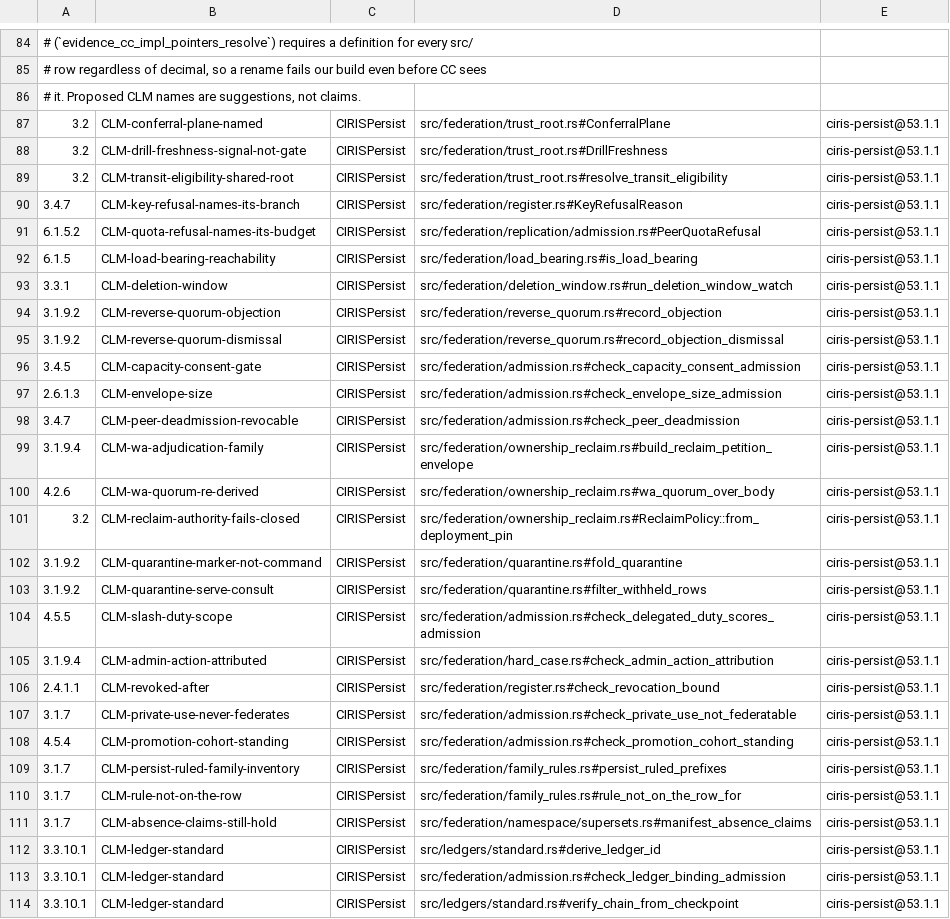
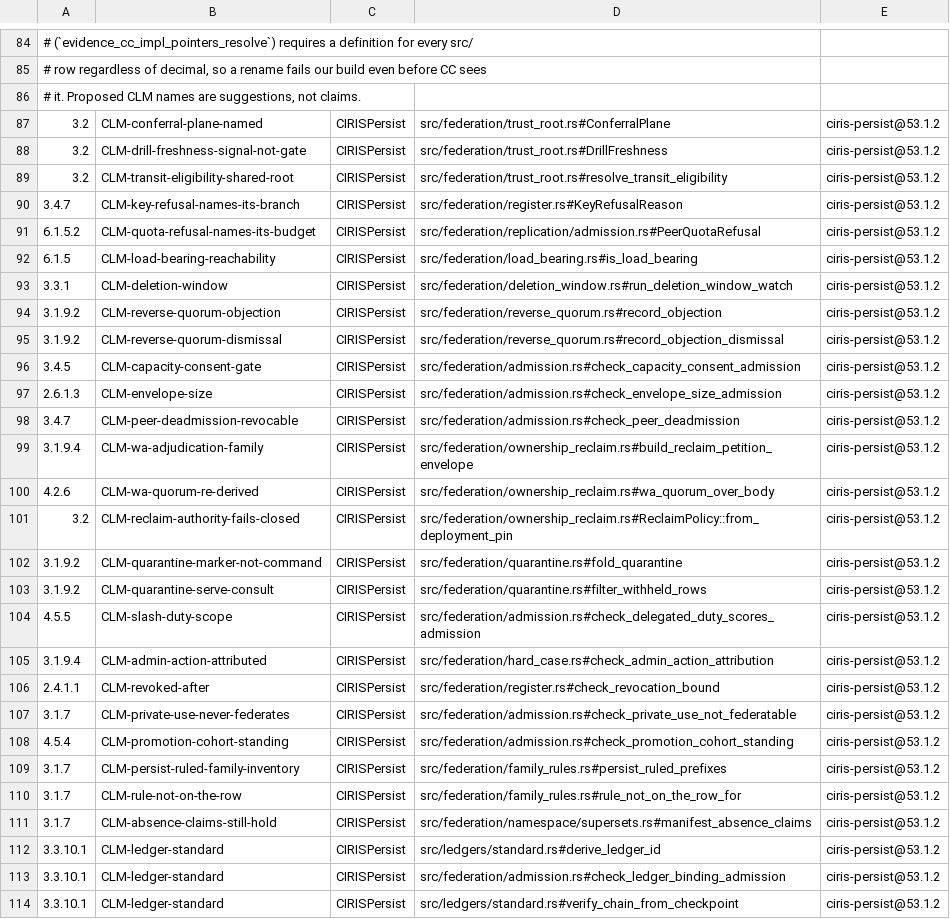
Before and after one commit to CIRISAI/CIRISPersist, a TSV file: evidence/cc_impl.tsv, drawn as a sheet; only a part is shown, gaps mark what is left out; the diff covers the shown part only; the diff names each change by its address in the sheet, - before the commit and + after, or states it on an @@ line.

```diff
--- a/evidence/cc_impl.tsv
+++ b/evidence/cc_impl.tsv
-E87:E114: ciris-persist@53.1.1
+E87:E114: ciris-persist@53.1.2
```
Also changed, not shown: 144 edited cells elsewhere in this file, 3 other files.
